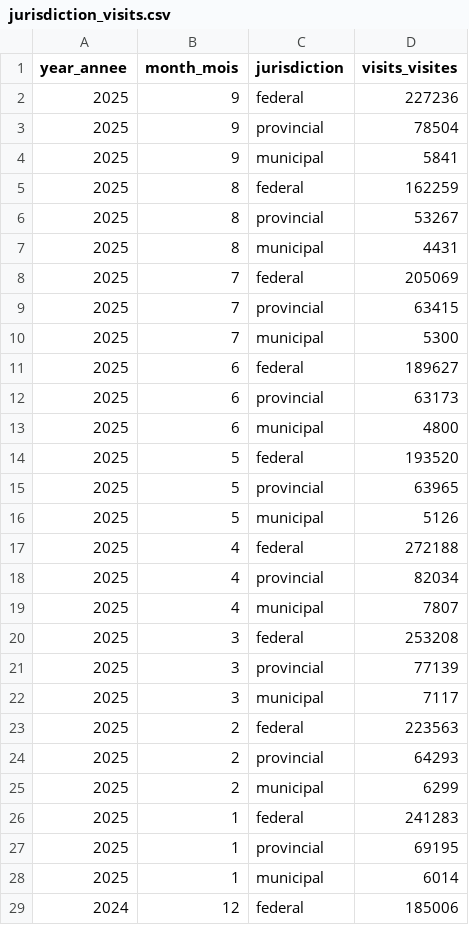
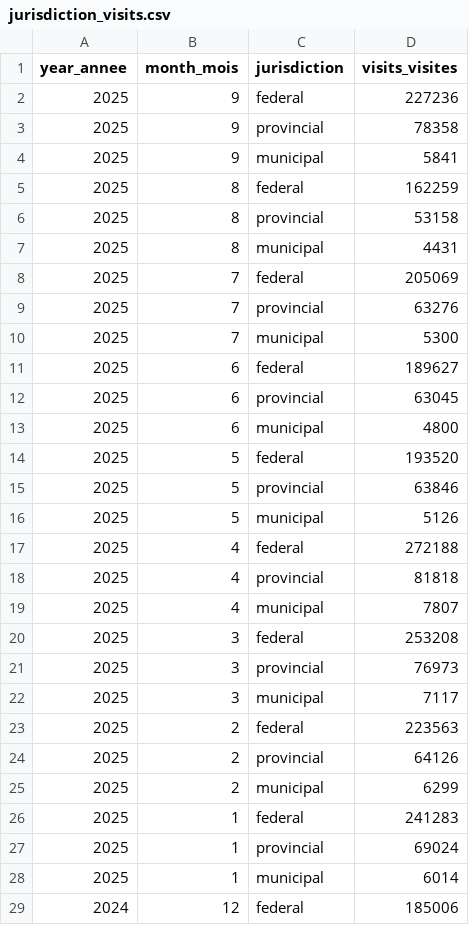
Before and after one commit to open-data/analytics-corporate-reporting, a CSV file: JURISDICTION_ANALYTICS_REPORT/jurisdiction_visits.csv, drawn as a sheet; only a part is shown; the diff covers the shown part only.

```diff
--- a/JURISDICTION_ANALYTICS_REPORT/jurisdiction_visits.csv
+++ b/JURISDICTION_ANALYTICS_REPORT/jurisdiction_visits.csv
@@ -2,27 +2,27 @@ year_annee,month_mois,jurisdiction,visits_visites
 2025,9,federal,227236
-2025,9,provincial,78504
+2025,9,provincial,78358
 2025,9,municipal,5841
 2025,8,federal,162259
-2025,8,provincial,53267
+2025,8,provincial,53158
 2025,8,municipal,4431
 2025,7,federal,205069
-2025,7,provincial,63415
+2025,7,provincial,63276
 2025,7,municipal,5300
 2025,6,federal,189627
-2025,6,provincial,63173
+2025,6,provincial,63045
 2025,6,municipal,4800
 2025,5,federal,193520
-2025,5,provincial,63965
+2025,5,provincial,63846
 2025,5,municipal,5126
 2025,4,federal,272188
-2025,4,provincial,82034
+2025,4,provincial,81818
 2025,4,municipal,7807
 2025,3,federal,253208
-2025,3,provincial,77139
+2025,3,provincial,76973
 2025,3,municipal,7117
 2025,2,federal,223563
-2025,2,provincial,64293
+2025,2,provincial,64126
 2025,2,municipal,6299
 2025,1,federal,241283
-2025,1,provincial,69195
+2025,1,provincial,69024
 2025,1,municipal,6014
```
Also changed, not shown: 3 edited cells elsewhere in this file, JURISDICTION_ANALYTICS_REPORT/jurisdiction_dl.csv, JURISDICTION_ANALYTICS_REPORT/jurisdiction_mapviews.csv, 1 other file.
